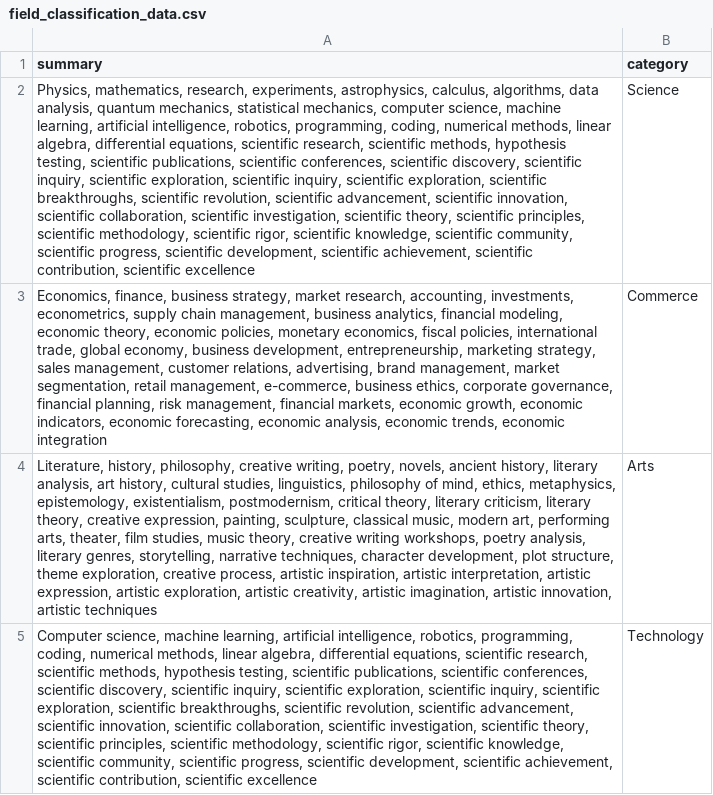
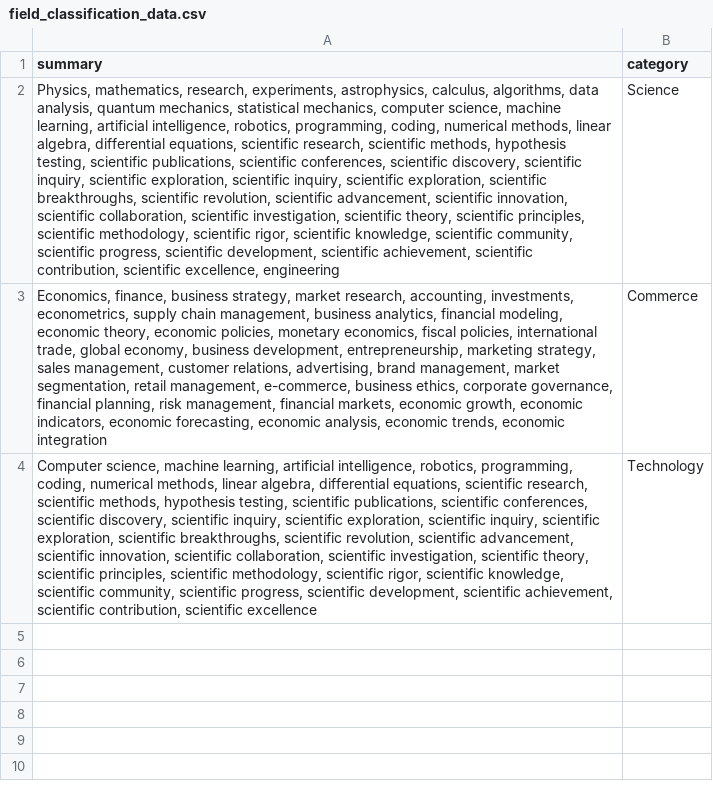
Before and after one commit to KrishnarajT/NFS-Most-Wanted, a CSV file: backend/data/field_classification_data.csv, drawn as a sheet; the diff names each change by its address in the sheet, - before the commit and + after, or states it on an @@ line.

```diff
--- a/backend/data/field_classification_data.csv
+++ b/backend/data/field_classification_data.csv
-A2 (summary): …contribution, scientific excellence
+A2 (summary): …contribution, scientific excellence, engineering
-row 4: Literature, history, philosophy, creative writing, poetry, novels, ancient history, literary analysis, art history, cultural studies, linguistics, philosophy of mind, ethics, metaphysics, epistemology, existentialism, postmodernism, critical theory, literary criticism, literary theory, creative expression, painting, sculpture, classical music, modern art, performing arts, theater, film studies, music theory, creative writing workshops, poetry analysis, literary genres, storytelling, narrative techniques, character development, plot structure, theme exploration, creative process, artistic inspiration, artistic interpretation, artistic expression, artistic exploration, artistic creativity, artistic imagination, artistic innovation, artistic techniques | Arts
```
Also changed, not shown: 11 other files.
